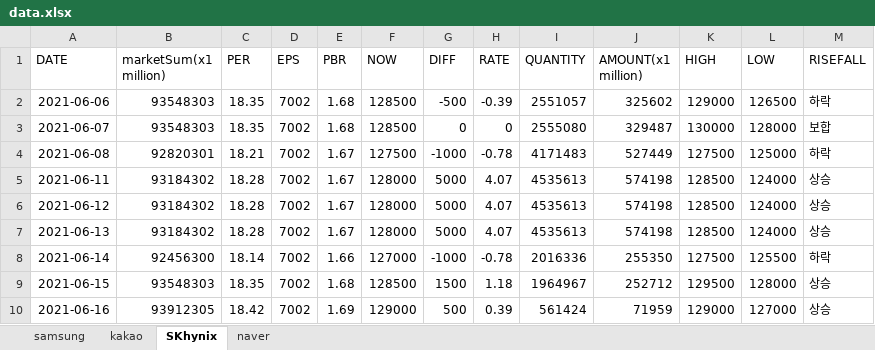
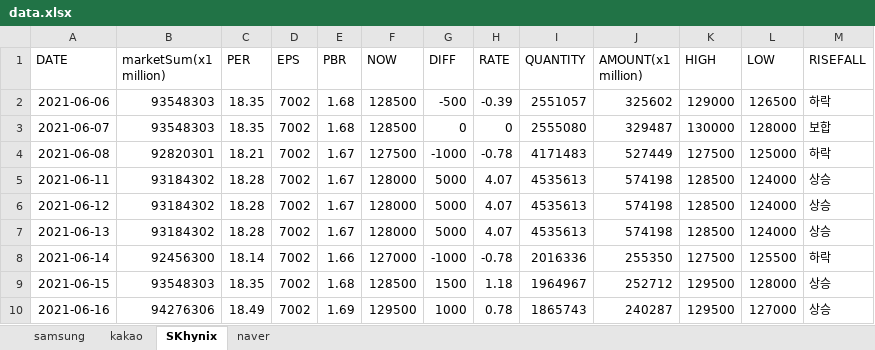
Before and after one commit to kmkim036/Stock-Alarm, an Excel workbook: data/data.xlsx, sheet SKhynix, drawn as a sheet; values as stored, in another font and other column widths than the file's, no borders; the diff names each change by its address in the sheet, - before the commit and + after, or states it on an @@ line.

```diff
--- a/data/data.xlsx (sheet SKhynix)
+++ b/data/data.xlsx (sheet SKhynix)
-B10 (marketSum(x1 million)): 93912305
+B10 (marketSum(x1 million)): 94276306
-C10 (PER): 18.42
+C10 (PER): 18.49
-F10 (NOW): 129000
+F10 (NOW): 129500
-G10 (DIFF): 500
+G10 (DIFF): 1000
-H10 (RATE): 0.39
+H10 (RATE): 0.78
-I10 (QUANTITY): 561424
+I10 (QUANTITY): 1865743
-J10 (AMOUNT(x1 million)): 71959
+J10 (AMOUNT(x1 million)): 240287
-K10 (HIGH): 129000
+K10 (HIGH): 129500
```
Also changed, not shown: sheet naver, sheet samsung, sheet kakao, 2 other files.
